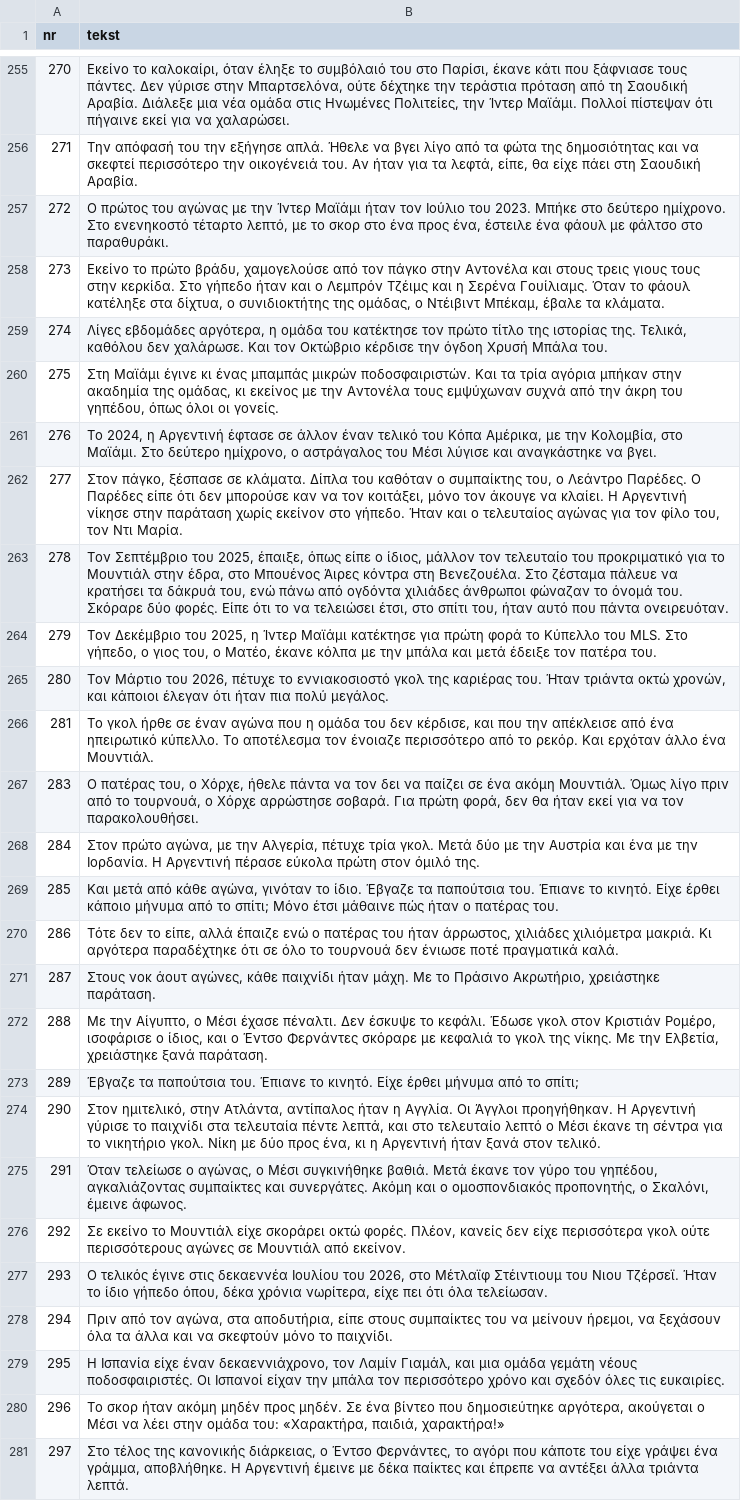
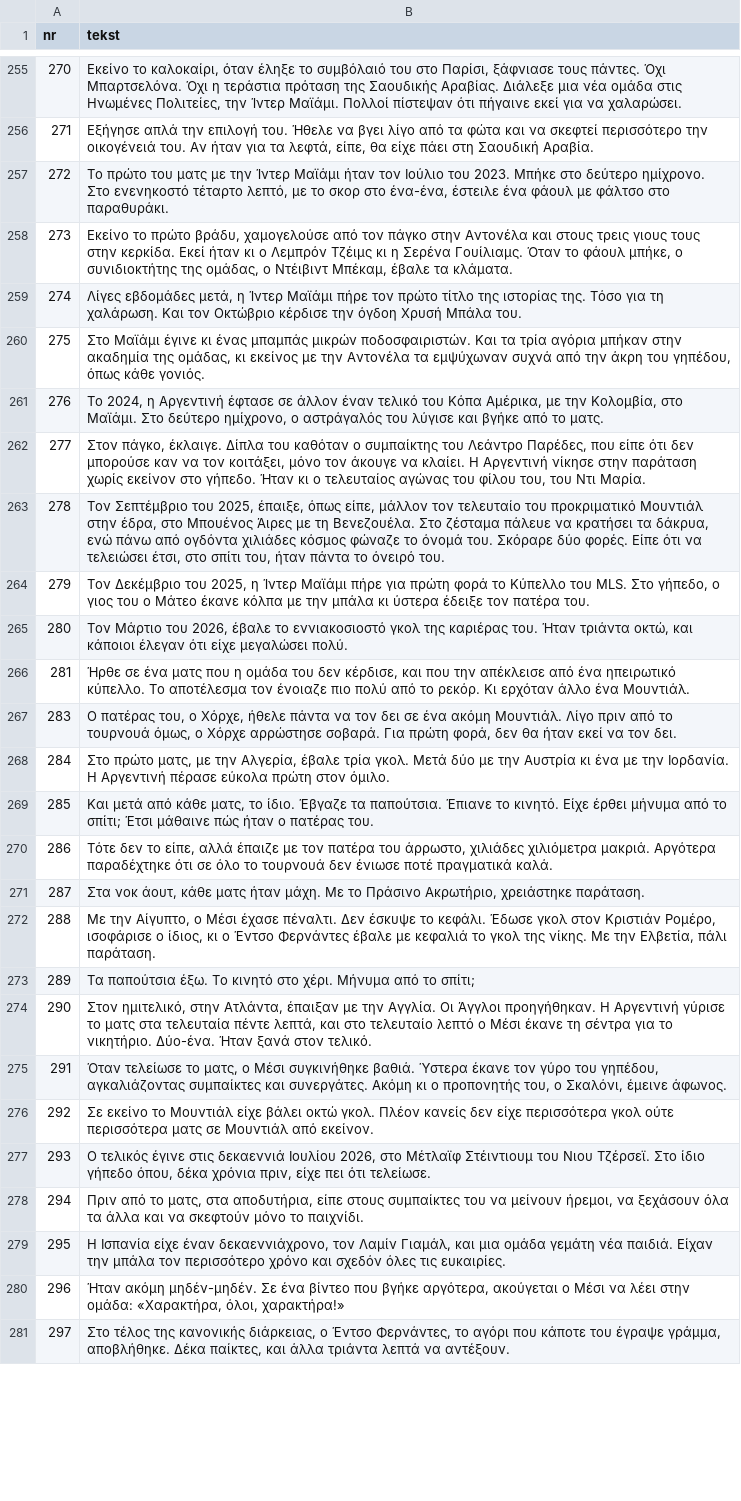
Before and after one commit to fn2h6j82h2-sys/Kjjjj, a TSV file: tlumaczenia/el.tsv, drawn as a sheet; only a part is shown, gaps mark what is left out; the diff covers the shown part only; the diff names each change by its address in the sheet, - before the commit and + after, or states it on an @@ line.

```diff
--- a/tlumaczenia/el.tsv
+++ b/tlumaczenia/el.tsv
-B255 (tekst): …στο Παρίσι, έκανε κάτι που ξάφνιασε τους πάντες. Δεν γύρισε στην Μπαρτσελόνα, ούτε δέχτηκε την τεράστια πρόταση από τη Σαουδική Αραβία. Διάλεξε μια…
+B255 (tekst): …στο Παρίσι, ξάφνιασε τους πάντες. Όχι Μπαρτσελόνα. Όχι η τεράστια πρόταση της Σαουδικής Αραβίας. Διάλεξε μια…
-B256 (tekst): Την απόφασή του την εξήγησε απλά. Ήθελε να βγει λίγο από τα φώτα της δημοσιότητας και να…
+B256 (tekst): Εξήγησε απλά την επιλογή του. Ήθελε να βγει λίγο από τα φώτα και να…
-B257 (tekst): Ο πρώτος του αγώνας με την Ίντερ Μαϊάμι ήταν τον Ιούλιο του 2023. Μπήκε στο δεύτερο ημίχρονο. Στο ενενηκοστό τέταρτο λεπτό, με το σκορ στο ένα προς ένα, έστειλε ένα…
+B257 (tekst): Το πρώτο του ματς με την Ίντερ Μαϊάμι ήταν τον Ιούλιο του 2023. Μπήκε στο δεύτερο ημίχρονο. Στο ενενηκοστό τέταρτο λεπτό, με το σκορ στο ένα-ένα, έστειλε ένα…
-B258 (tekst): …στην κερκίδα. Στο γήπεδο ήταν και ο Λεμπρόν Τζέιμς και η Σερένα Γουίλιαμς. Όταν το φάουλ κατέληξε στα δίχτυα, ο συνιδιοκτήτης…
+B258 (tekst): …στην κερκίδα. Εκεί ήταν κι ο Λεμπρόν Τζέιμς κι η Σερένα Γουίλιαμς. Όταν το φάουλ μπήκε, ο συνιδιοκτήτης…
-B259 (tekst): Λίγες εβδομάδες αργότερα, η ομάδα του κατέκτησε τον πρώτο τίτλο της ιστορίας της. Τελικά, καθόλου δεν χαλάρωσε. Και τον…
+B259 (tekst): Λίγες εβδομάδες μετά, η Ίντερ Μαϊάμι πήρε τον πρώτο τίτλο της ιστορίας της. Τόσο για τη χαλάρωση. Και τον…
-B260 (tekst): Στη Μαϊάμι έγινε κι ένας μπαμπάς μικρών ποδοσφαιριστών. Και τα τρία αγόρια μπήκαν στην ακαδημία της ομάδας, κι εκείνος με την Αντονέλα τους εμψύχωναν συχνά από την άκρη του γηπέδου, όπως όλοι οι γονείς.
+B260 (tekst): Στο Μαϊάμι έγινε κι ένας μπαμπάς μικρών ποδοσφαιριστών. Και τα τρία αγόρια μπήκαν στην ακαδημία της ομάδας, κι εκείνος με την Αντονέλα τα εμψύχωναν συχνά από την άκρη του γηπέδου, όπως κάθε γονιός.
-B261 (tekst): …ημίχρονο, ο αστράγαλος του Μέσι λύγισε και αναγκάστηκε να βγει.
+B261 (tekst): …ημίχρονο, ο αστράγαλός του λύγισε και βγήκε από το ματς.
-B262 (tekst): Στον πάγκο, ξέσπασε σε κλάματα. Δίπλα του καθόταν ο συμπαίκτης του, ο Λεάντρο Παρέδες. Ο Παρέδες είπε ότι δεν μπορούσε καν να τον κοιτάξει, μόνο τον άκουγε να κλαίει. Η Αργεντινή νίκησε στην παράταση χωρίς εκείνον στο γήπεδο. Ήταν και ο τελευταίος αγώνας για τον φίλο του, τον Ντι Μαρία.
+B262 (tekst): Στον πάγκο, έκλαιγε. Δίπλα του καθόταν ο συμπαίκτης του Λεάντρο Παρέδες, που είπε ότι δεν μπορούσε καν να τον κοιτάξει, μόνο τον άκουγε να κλαίει. Η Αργεντινή νίκησε στην παράταση χωρίς εκείνον στο γήπεδο. Ήταν κι ο τελευταίος αγώνας του φίλου του, του Ντι Μαρία.
-B263 (tekst): …έπαιξε, όπως είπε ο ίδιος, μάλλον τον τελευταίο του προκριματικό για το Μουντιάλ στην έδρα, στο Μπουένος Άιρες κόντρα στη Βενεζουέλα. Στο ζέσταμα πάλευε να κρατήσει τα δάκρυά του, ενώ πάνω από ογδόντα χιλιάδες άνθρωποι φώναζαν το όνομά του. Σκόραρε δύο φορές. Είπε ότι το να τελειώσει έτσι, στο σπίτι του, ήταν αυτό που πάντα ονειρευόταν.
+B263 (tekst): …έπαιξε, όπως είπε, μάλλον τον τελευταίο του προκριματικό Μουντιάλ στην έδρα, στο Μπουένος Άιρες με τη Βενεζουέλα. Στο ζέσταμα πάλευε να κρατήσει τα δάκρυα, ενώ πάνω από ογδόντα χιλιάδες κόσμος φώναζε το όνομά του. Σκόραρε δύο φορές. Είπε ότι να τελειώσει έτσι, στο σπίτι του, ήταν πάντα το όνειρό του.
-B264 (tekst): …Ίντερ Μαϊάμι κατέκτησε για πρώτη φορά το Κύπελλο του MLS. Στο γήπεδο, ο γιος του, ο Ματέο, έκανε κόλπα με την μπάλα και μετά έδειξε τον…
+B264 (tekst): …Ίντερ Μαϊάμι πήρε για πρώτη φορά το Κύπελλο του MLS. Στο γήπεδο, ο γιος του ο Μάτεο έκανε κόλπα με την μπάλα κι ύστερα έδειξε τον…
-B265 (tekst): …του 2026, πέτυχε το εννιακοσιοστό γκολ της καριέρας του. Ήταν τριάντα οκτώ χρονών, και κάποιοι έλεγαν ότι ήταν πια πολύ μεγάλος.
+B265 (tekst): …του 2026, έβαλε το εννιακοσιοστό γκολ της καριέρας του. Ήταν τριάντα οκτώ, και κάποιοι έλεγαν ότι είχε μεγαλώσει πολύ.
-B266 (tekst): Το γκολ ήρθε σε έναν αγώνα που η ομάδα του δεν κέρδισε, και που την απέκλεισε από ένα ηπειρωτικό κύπελλο. Το αποτέλεσμα τον ένοιαζε περισσότερο από το ρεκόρ. Και ερχόταν άλλο…
+B266 (tekst): Ήρθε σε ένα ματς που η ομάδα του δεν κέρδισε, και που την απέκλεισε από ένα ηπειρωτικό κύπελλο. Το αποτέλεσμα τον ένοιαζε πιο πολύ από το ρεκόρ. Κι ερχόταν άλλο…
-B267 (tekst): …τον δει να παίζει σε ένα ακόμη Μουντιάλ. Όμως λίγο πριν από το τουρνουά, ο Χόρχε αρρώστησε σοβαρά. Για πρώτη φορά, δεν θα ήταν εκεί για να τον παρακολουθήσει.
+B267 (tekst): …τον δει σε ένα ακόμη Μουντιάλ. Λίγο πριν από το τουρνουά όμως, ο Χόρχε αρρώστησε σοβαρά. Για πρώτη φορά, δεν θα ήταν εκεί να τον δει.
-B268 (tekst): Στον πρώτο αγώνα, με την Αλγερία, πέτυχε τρία γκολ. Μετά δύο με την Αυστρία και ένα με την Ιορδανία. Η Αργεντινή πέρασε εύκολα πρώτη στον όμιλό της.
+B268 (tekst): Στο πρώτο ματς, με την Αλγερία, έβαλε τρία γκολ. Μετά δύο με την Αυστρία κι ένα με την Ιορδανία. Η Αργεντινή πέρασε εύκολα πρώτη στον όμιλο.
-B269 (tekst): …από κάθε αγώνα, γινόταν το ίδιο. Έβγαζε τα παπούτσια του. Έπιανε το κινητό. Είχε έρθει κάποιο μήνυμα από το σπίτι; Μόνο έτσι μάθαινε πώς…
+B269 (tekst): …από κάθε ματς, το ίδιο. Έβγαζε τα παπούτσια. Έπιανε το κινητό. Είχε έρθει μήνυμα από το σπίτι; Έτσι μάθαινε πώς…
-B270 (tekst): …αλλά έπαιζε ενώ ο πατέρας του ήταν άρρωστος, χιλιάδες χιλιόμετρα μακριά. Κι αργότερα παραδέχτηκε ότι…
+B270 (tekst): …αλλά έπαιζε με τον πατέρα του άρρωστο, χιλιάδες χιλιόμετρα μακριά. Αργότερα παραδέχτηκε ότι…
-B271 (tekst): Στους νοκ άουτ αγώνες, κάθε παιχνίδι ήταν μάχη.…
+B271 (tekst): Στα νοκ άουτ, κάθε ματς ήταν μάχη.…
-B272 (tekst): …ο ίδιος, και ο Έντσο Φερνάντες σκόραρε με κεφαλιά το γκολ της νίκης. Με την Ελβετία, χρειάστηκε ξανά παράταση.
+B272 (tekst): …ο ίδιος, κι ο Έντσο Φερνάντες έβαλε με κεφαλιά το γκολ της νίκης. Με την Ελβετία, πάλι παράταση.
-B273 (tekst): Έβγαζε τα παπούτσια του. Έπιανε το κινητό. Είχε έρθει μήνυμα από το…
+B273 (tekst): Τα παπούτσια έξω. Το κινητό στο χέρι. Μήνυμα από το…
-B274 (tekst): …στην Ατλάντα, αντίπαλος ήταν η Αγγλία. Οι Άγγλοι προηγήθηκαν. Η Αργεντινή γύρισε το παιχνίδι στα τελευταία πέντε λεπτά, και στο τελευταίο λεπτό ο Μέσι έκανε τη σέντρα για το νικητήριο γκολ. Νίκη με δύο προς ένα, κι η Αργεντινή ήταν ξανά στον…
+B274 (tekst): …στην Ατλάντα, έπαιξαν με την Αγγλία. Οι Άγγλοι προηγήθηκαν. Η Αργεντινή γύρισε το ματς στα τελευταία πέντε λεπτά, και στο τελευταίο λεπτό ο Μέσι έκανε τη σέντρα για το νικητήριο. Δύο-ένα. Ήταν ξανά στον…
-B275 (tekst): Όταν τελείωσε ο αγώνας, ο Μέσι συγκινήθηκε βαθιά. Μετά έκανε τον γύρο του γηπέδου, αγκαλιάζοντας συμπαίκτες και συνεργάτες. Ακόμη και ο ομοσπονδιακός προπονητής, ο Σκαλόνι,…
+B275 (tekst): Όταν τελείωσε το ματς, ο Μέσι συγκινήθηκε βαθιά. Ύστερα έκανε τον γύρο του γηπέδου, αγκαλιάζοντας συμπαίκτες και συνεργάτες. Ακόμη κι ο προπονητής του, ο Σκαλόνι,…
-B276 (tekst): …Μουντιάλ είχε σκοράρει οκτώ φορές. Πλέον, κανείς δεν είχε περισσότερα γκολ ούτε περισσότερους αγώνες σε Μουντιάλ…
+B276 (tekst): …Μουντιάλ είχε βάλει οκτώ γκολ. Πλέον κανείς δεν είχε περισσότερα γκολ ούτε περισσότερα ματς σε Μουντιάλ…
-B277 (tekst): …έγινε στις δεκαεννέα Ιουλίου του 2026, στο Μέτλαϊφ Στέιντιουμ του Νιου Τζέρσεϊ. Ήταν το ίδιο γήπεδο όπου, δέκα χρόνια νωρίτερα, είχε πει ότι όλα τελείωσαν.
+B277 (tekst): …έγινε στις δεκαεννιά Ιουλίου 2026, στο Μέτλαϊφ Στέιντιουμ του Νιου Τζέρσεϊ. Στο ίδιο γήπεδο όπου, δέκα χρόνια πριν, είχε πει ότι τελείωσε.
-B278 (tekst): Πριν από τον αγώνα, στα αποδυτήρια,…
+B278 (tekst): Πριν από το ματς, στα αποδυτήρια,…
-B279 (tekst): …ομάδα γεμάτη νέους ποδοσφαιριστές. Οι Ισπανοί είχαν την μπάλα…
+B279 (tekst): …ομάδα γεμάτη νέα παιδιά. Είχαν την μπάλα…
-B280 (tekst): Το σκορ ήταν ακόμη μηδέν προς μηδέν. Σε ένα βίντεο που δημοσιεύτηκε αργότερα, ακούγεται ο Μέσι να λέει στην ομάδα του: «Χαρακτήρα, παιδιά, χαρακτήρα!»
+B280 (tekst): Ήταν ακόμη μηδέν-μηδέν. Σε ένα βίντεο που βγήκε αργότερα, ακούγεται ο Μέσι να λέει στην ομάδα: «Χαρακτήρα, όλοι, χαρακτήρα!»
-B281 (tekst): …κάποτε του είχε γράψει ένα γράμμα, αποβλήθηκε. Η Αργεντινή έμεινε με δέκα παίκτες και έπρεπε να αντέξει άλλα τριάντα λεπτά.
+B281 (tekst): …κάποτε του έγραψε γράμμα, αποβλήθηκε. Δέκα παίκτες, και άλλα τριάντα λεπτά να αντέξουν.
```
Also changed, not shown: 32 edited cells elsewhere in this file, 2 other files.
